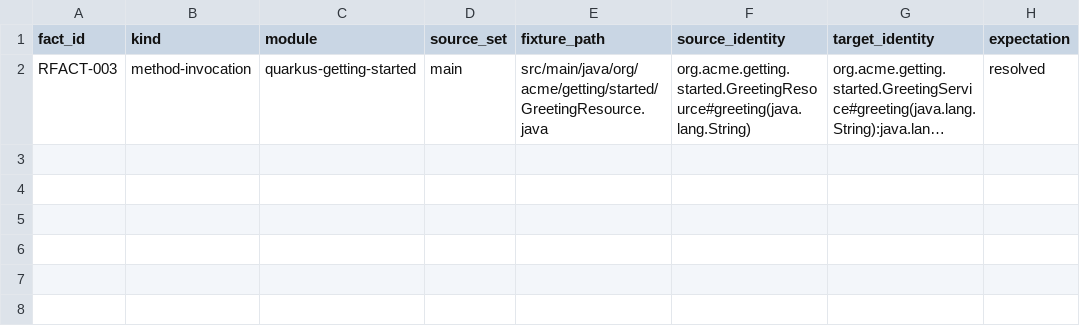
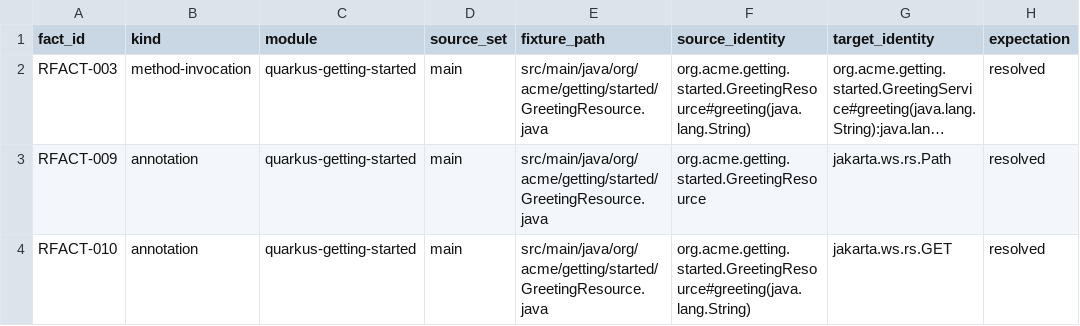
Before and after one commit to bestacio89/Aegis, a TSV file: tools/java-semantic-spike/representative-semantic-facts/quarkus-getting-started.tsv, drawn as a sheet; long unchanged cells end in …; the diff names each change by its address in the sheet, - before the commit and + after, or states it on an @@ line.

```diff
--- a/tools/java-semantic-spike/representative-semantic-facts/quarkus-getting-started.tsv
+++ b/tools/java-semantic-spike/representative-semantic-facts/quarkus-getting-started.tsv
+row 3: RFACT-009 | annotation | quarkus-getting-started | main | src/main/java/org/acme/getting/started/GreetingResource.java | org.acme.getting.started.GreetingResource | jakarta.ws.rs.Path | resolved
+row 4: RFACT-010 | annotation | quarkus-getting-started | main | src/main/java/org/acme/getting/started/GreetingResource.java | org.acme.getting.started.GreetingResource#greeting(java.lang.String) | jakarta.ws.rs.GET | resolved
```
Also changed, not shown: tools/java-semantic-spike/representative-semantic-facts/micronaut-starter-aws-cdk.tsv, tools/java-semantic-spike/representative-semantic-facts/spring-petclinic.tsv, 7 other files.
